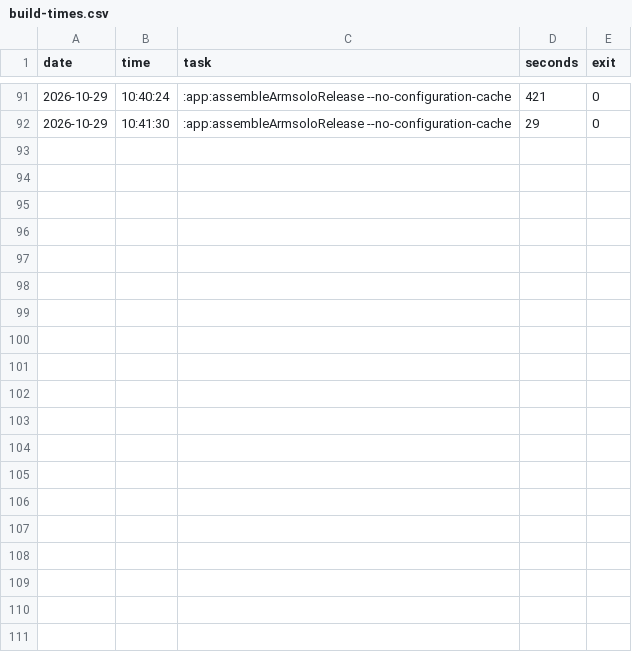
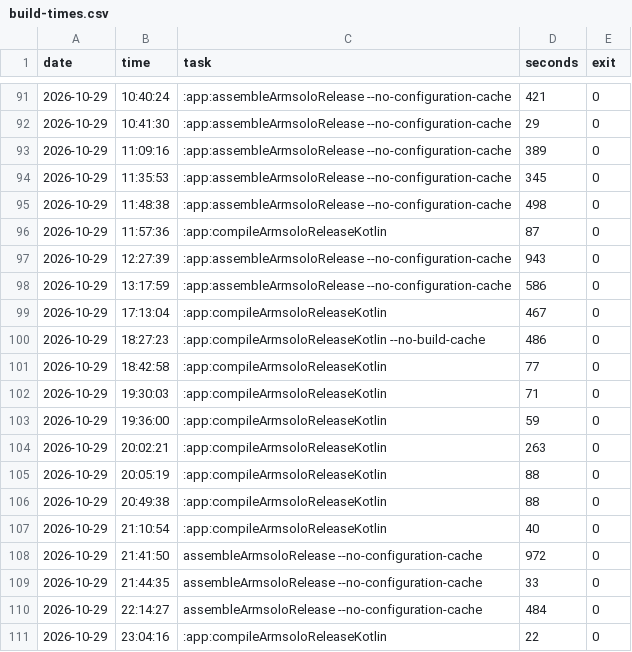
Before and after one commit to EzRlon/AiCodeR, a CSV file: ai-config/notes/build-times.csv, drawn as a sheet; only a part is shown, gaps mark what is left out; the diff names each change by its address in the sheet, - before the commit and + after, or states it on an @@ line.

Commit message:
chore(notes): 构建耗时记录（v212 打包）

```diff
--- a/ai-config/notes/build-times.csv
+++ b/ai-config/notes/build-times.csv
+row 93: 2026-10-29 | 11:09:16 | :app:assembleArmsoloRelease --no-configuration-cache | 389 | 0
+row 94: 2026-10-29 | 11:35:53 | :app:assembleArmsoloRelease --no-configuration-cache | 345 | 0
+row 95: 2026-10-29 | 11:48:38 | :app:assembleArmsoloRelease --no-configuration-cache | 498 | 0
+row 96: 2026-10-29 | 11:57:36 | :app:compileArmsoloReleaseKotlin | 87 | 0
+row 97: 2026-10-29 | 12:27:39 | :app:assembleArmsoloRelease --no-configuration-cache | 943 | 0
+row 98: 2026-10-29 | 13:17:59 | :app:assembleArmsoloRelease --no-configuration-cache | 586 | 0
+row 99: 2026-10-29 | 17:13:04 | :app:compileArmsoloReleaseKotlin | 467 | 0
+row 100: 2026-10-29 | 18:27:23 | :app:compileArmsoloReleaseKotlin --no-build-cache | 486 | 0
+row 101: 2026-10-29 | 18:42:58 | :app:compileArmsoloReleaseKotlin | 77 | 0
+row 102: 2026-10-29 | 19:30:03 | :app:compileArmsoloReleaseKotlin | 71 | 0
+row 103: 2026-10-29 | 19:36:00 | :app:compileArmsoloReleaseKotlin | 59 | 0
+row 104: 2026-10-29 | 20:02:21 | :app:compileArmsoloReleaseKotlin | 263 | 0
+row 105: 2026-10-29 | 20:05:19 | :app:compileArmsoloReleaseKotlin | 88 | 0
+row 106: 2026-10-29 | 20:49:38 | :app:compileArmsoloReleaseKotlin | 88 | 0
+row 107: 2026-10-29 | 21:10:54 | :app:compileArmsoloReleaseKotlin | 40 | 0
+row 108: 2026-10-29 | 21:41:50 | assembleArmsoloRelease --no-configuration-cache | 972 | 0
+row 109: 2026-10-29 | 21:44:35 | assembleArmsoloRelease --no-configuration-cache | 33 | 0
+row 110: 2026-10-29 | 22:14:27 | assembleArmsoloRelease --no-configuration-cache | 484 | 0
+row 111: 2026-10-29 | 23:04:16 | :app:compileArmsoloReleaseKotlin | 22 | 0
```
